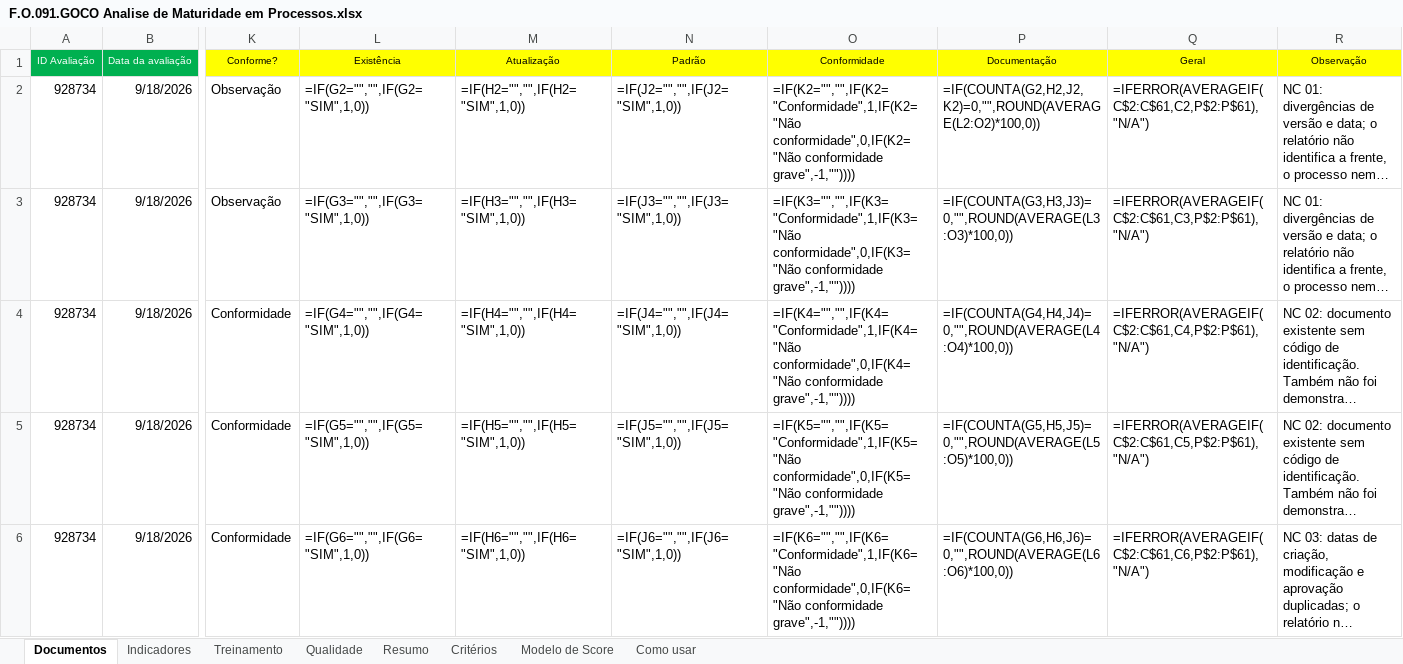
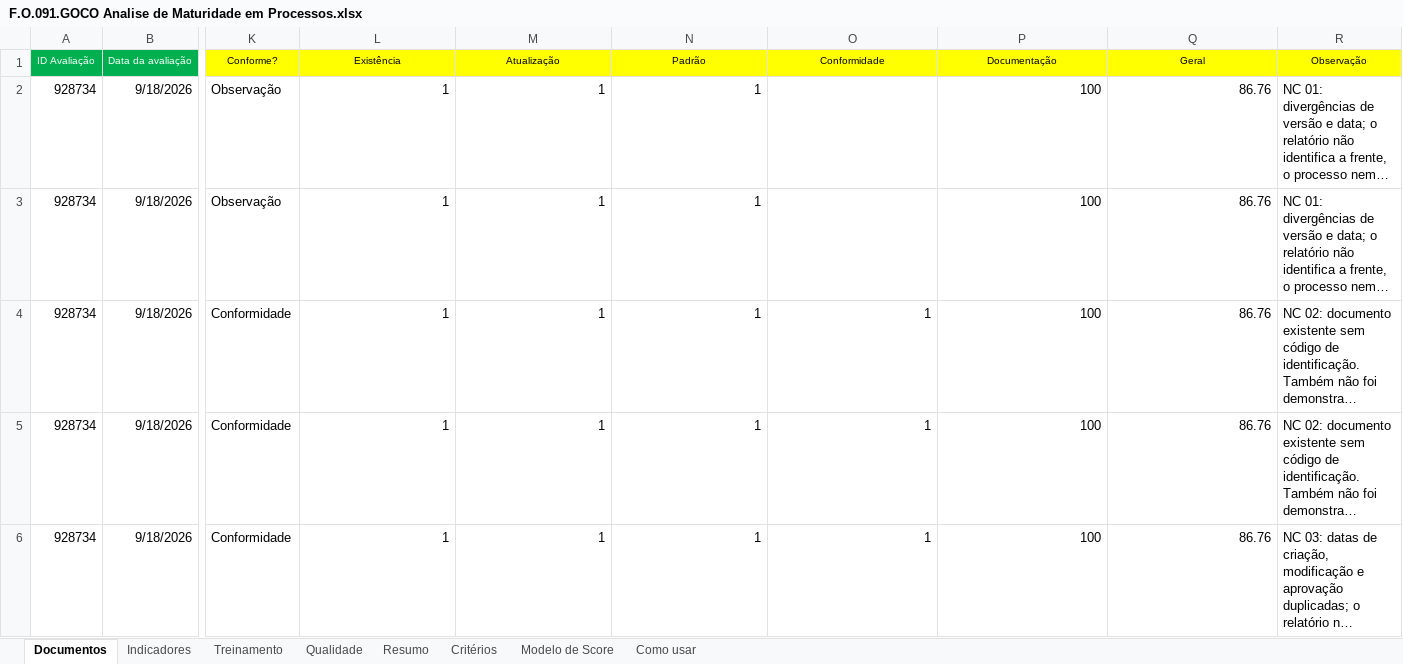
Before and after one commit to imlumachado/maturidade-dashboard, an Excel workbook: formulario/F.O.091.GOCO Analise de Maturidade em Processos.xlsx, sheet Documentos, drawn as a sheet; only a part is shown, gaps mark what is left out; long unchanged cells end in …; values as stored, in another font and other column widths than the file's, no borders; formulas without a stored value are shown as written; conditional formats not drawn; the diff covers the shown part only; the diff names each change by its address in the sheet, - before the commit and + after, or states it on an @@ line.

```diff
--- a/formulario/F.O.091.GOCO Analise de Maturidade em Processos.xlsx (sheet Documentos)
+++ b/formulario/F.O.091.GOCO Analise de Maturidade em Processos.xlsx (sheet Documentos)
-L2 (Existência): =IF(G2="","",IF(G2="SIM",1,0))
+L2 (Existência): 1
-M2 (Atualização): =IF(H2="","",IF(H2="SIM",1,0))
+M2 (Atualização): 1
-N2 (Padrão): =IF(J2="","",IF(J2="SIM",1,0))
+N2 (Padrão): 1
-O2 (Conformidade): =IF(K2="","",IF(K2="Conformidade",1,IF(K2="Não conformidade",0,IF(K2="Não conformidade grave",-1,""))))
+O2 (Conformidade): (empty)
-P2 (Documentação): =IF(COUNTA(G2,H2,J2,K2)=0,"",ROUND(AVERAGE(L2:O2)*100,0))
+P2 (Documentação): 100
-Q2 (Geral): =IFERROR(AVERAGEIF(C$2:C$61,C2,P$2:P$61),"N/A")
+Q2 (Geral): 86.76
-L3 (Existência): =IF(G3="","",IF(G3="SIM",1,0))
+L3 (Existência): 1
-M3 (Atualização): =IF(H3="","",IF(H3="SIM",1,0))
+M3 (Atualização): 1
-N3 (Padrão): =IF(J3="","",IF(J3="SIM",1,0))
+N3 (Padrão): 1
-O3 (Conformidade): =IF(K3="","",IF(K3="Conformidade",1,IF(K3="Não conformidade",0,IF(K3="Não conformidade grave",-1,""))))
+O3 (Conformidade): (empty)
-P3 (Documentação): =IF(COUNTA(G3,H3,J3)=0,"",ROUND(AVERAGE(L3:O3)*100,0))
+P3 (Documentação): 100
-Q3 (Geral): =IFERROR(AVERAGEIF(C$2:C$61,C3,P$2:P$61),"N/A")
+Q3 (Geral): 86.76
-L4 (Existência): =IF(G4="","",IF(G4="SIM",1,0))
+L4 (Existência): 1
-M4 (Atualização): =IF(H4="","",IF(H4="SIM",1,0))
+M4 (Atualização): 1
-N4 (Padrão): =IF(J4="","",IF(J4="SIM",1,0))
+N4 (Padrão): 1
-O4 (Conformidade): =IF(K4="","",IF(K4="Conformidade",1,IF(K4="Não conformidade",0,IF(K4="Não conformidade grave",-1,""))))
+O4 (Conformidade): 1
-P4 (Documentação): =IF(COUNTA(G4,H4,J4)=0,"",ROUND(AVERAGE(L4:O4)*100,0))
+P4 (Documentação): 100
-Q4 (Geral): =IFERROR(AVERAGEIF(C$2:C$61,C4,P$2:P$61),"N/A")
+Q4 (Geral): 86.76
-L5 (Existência): =IF(G5="","",IF(G5="SIM",1,0))
+L5 (Existência): 1
-M5 (Atualização): =IF(H5="","",IF(H5="SIM",1,0))
+M5 (Atualização): 1
-N5 (Padrão): =IF(J5="","",IF(J5="SIM",1,0))
+N5 (Padrão): 1
-O5 (Conformidade): =IF(K5="","",IF(K5="Conformidade",1,IF(K5="Não conformidade",0,IF(K5="Não conformidade grave",-1,""))))
+O5 (Conformidade): 1
-P5 (Documentação): =IF(COUNTA(G5,H5,J5)=0,"",ROUND(AVERAGE(L5:O5)*100,0))
+P5 (Documentação): 100
-Q5 (Geral): =IFERROR(AVERAGEIF(C$2:C$61,C5,P$2:P$61),"N/A")
+Q5 (Geral): 86.76
-L6 (Existência): =IF(G6="","",IF(G6="SIM",1,0))
+L6 (Existência): 1
-M6 (Atualização): =IF(H6="","",IF(H6="SIM",1,0))
+M6 (Atualização): 1
-N6 (Padrão): =IF(J6="","",IF(J6="SIM",1,0))
+N6 (Padrão): 1
-O6 (Conformidade): =IF(K6="","",IF(K6="Conformidade",1,IF(K6="Não conformidade",0,IF(K6="Não conformidade grave",-1,""))))
+O6 (Conformidade): 1
-P6 (Documentação): =IF(COUNTA(G6,H6,J6)=0,"",ROUND(AVERAGE(L6:O6)*100,0))
+P6 (Documentação): 100
-Q6 (Geral): =IFERROR(AVERAGEIF(C$2:C$61,C6,P$2:P$61),"N/A")
+Q6 (Geral): 86.76
```
Also changed, not shown: 43 added rows, 43 removed rows and 72 edited cells elsewhere in this sheet, sheet Indicadores, sheet Resumo, sheet Qualidade, sheet Treinamento, sheet Modelo de Score, formulas that keep their value, 1 other file.
